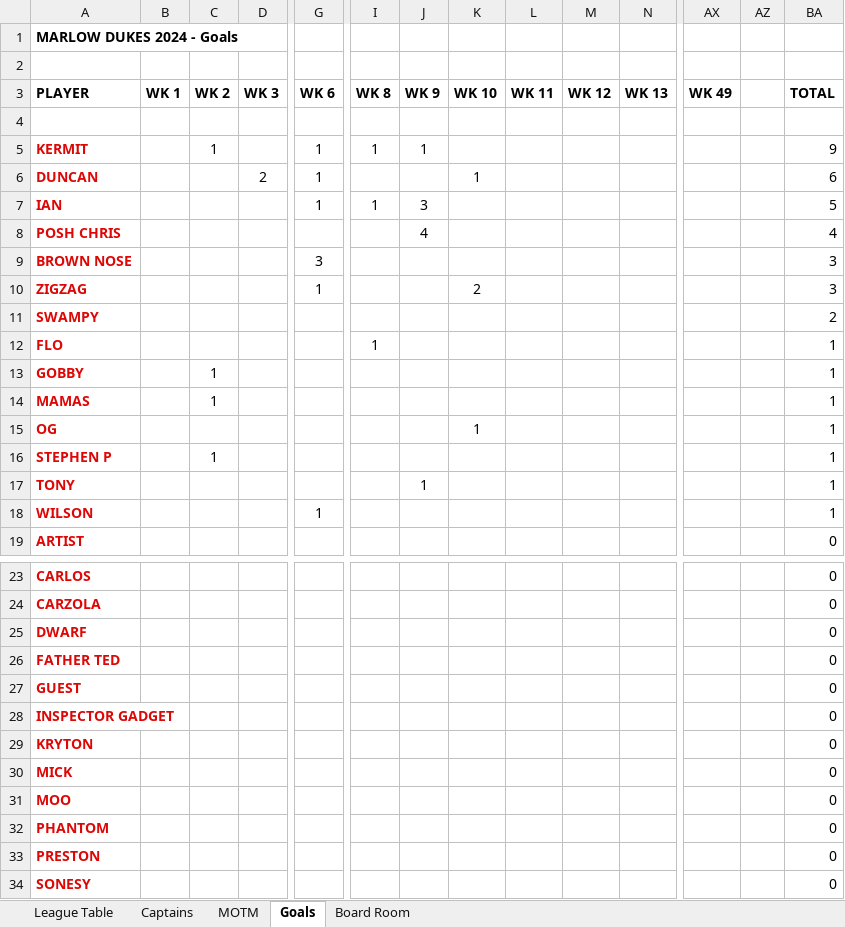
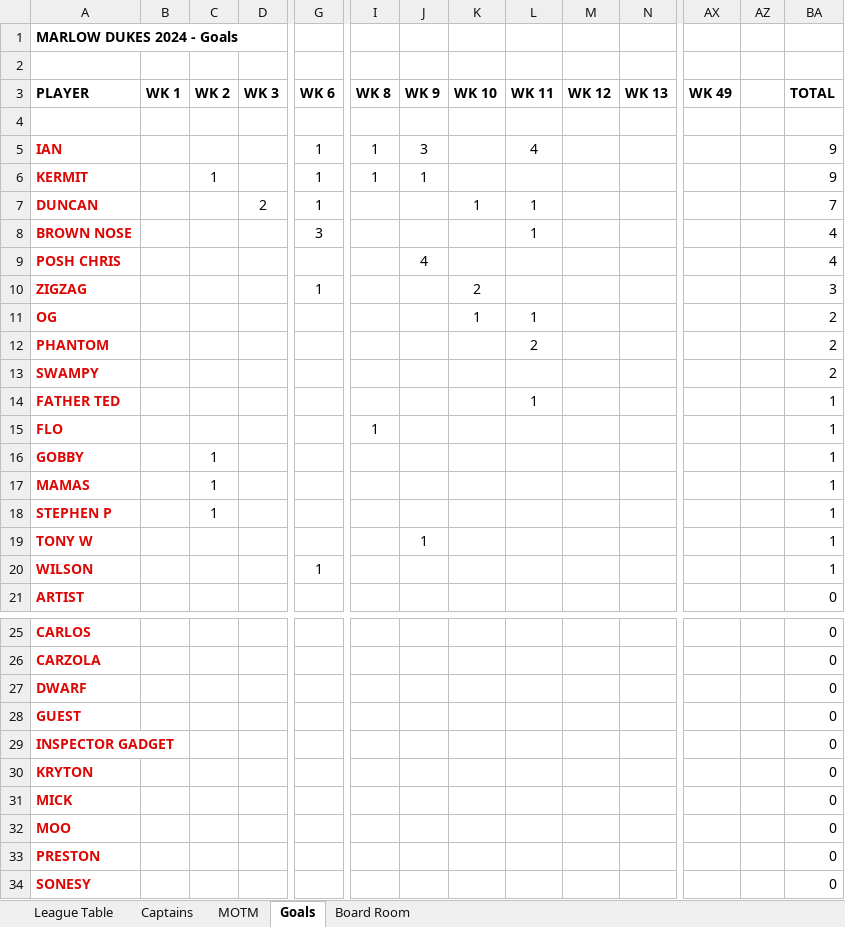
Before and after one commit to stateside2/marlow-dukes, an Excel workbook: data/latest_data_prev.xlsx, sheet Goals, drawn as a sheet; only a part is shown, gaps mark what is left out; values as stored, in another font and other column widths than the file's, no borders; charts and pictures not drawn; removed rows and columns are numbered as before the commit, all else as after; rows hold the shown columns only; the diff covers the shown part only; the diff names each change by its address in the sheet, - before the commit and + after, or states it on an @@ line.

```diff
--- a/data/latest_data_prev.xlsx (sheet Goals)
+++ b/data/latest_data_prev.xlsx (sheet Goals)
+row 5: IAN |  |  |  | 1 | 1 | 3 |  | 4 |  |  |  |  | 9
-L7 (WK 11): (empty)
+L7 (WK 11): 1
-BA7 (TOTAL): 6
+BA7 (TOTAL): 7
-row 7: IAN |  |  |  | 1 | 1 | 3 |  |  |  |  |  |  | 5
+row 8: BROWN NOSE |  |  |  | 3 |  |  |  | 1 |  |  |  |  | 4
-row 9: BROWN NOSE |  |  |  | 3 |  |  |  |  |  |  |  |  | 3
+row 11: OG |  |  |  |  |  |  | 1 | 1 |  |  |  |  | 2
+row 12: PHANTOM |  |  |  |  |  |  |  | 2 |  |  |  |  | 2
+row 14: FATHER TED |  |  |  |  |  |  |  | 1 |  |  |  |  | 1
-row 15: OG |  |  |  |  |  |  | 1 |  |  |  |  |  | 1
-A19 (PLAYER): TONY
+A19 (PLAYER): TONY W
-row 26: FATHER TED |  |  |  |  |  |  |  |  |  |  |  |  | 0
-row 32: PHANTOM |  |  |  |  |  |  |  |  |  |  |  |  | 0
```
Also changed, not shown: 2 edited cells elsewhere in this sheet, sheet League Table, sheet MOTM, sheet Board Room, sheet Captains, formulas that keep their value, hidden cells, data/latest_data.xlsx, 3 other files.
